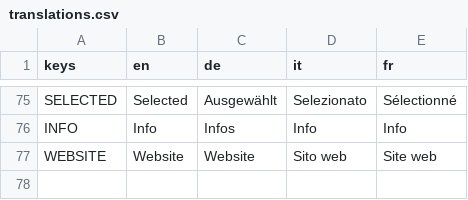
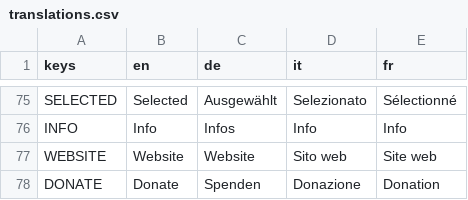
Before and after one commit to dulvui/pocket-broomball, a CSV file: game/translations/translations.csv, drawn as a sheet; only a part is shown, gaps mark what is left out.

```diff
--- a/game/translations/translations.csv
+++ b/game/translations/translations.csv
@@ -77 +77,2 @@ INFO,Info,Infos,Info,Info
 WEBSITE,Website,Website,Sito web,Site web
+DONATE,Donate,Spenden,Donazione,Donation
```
Also changed, not shown: 3 other files.
